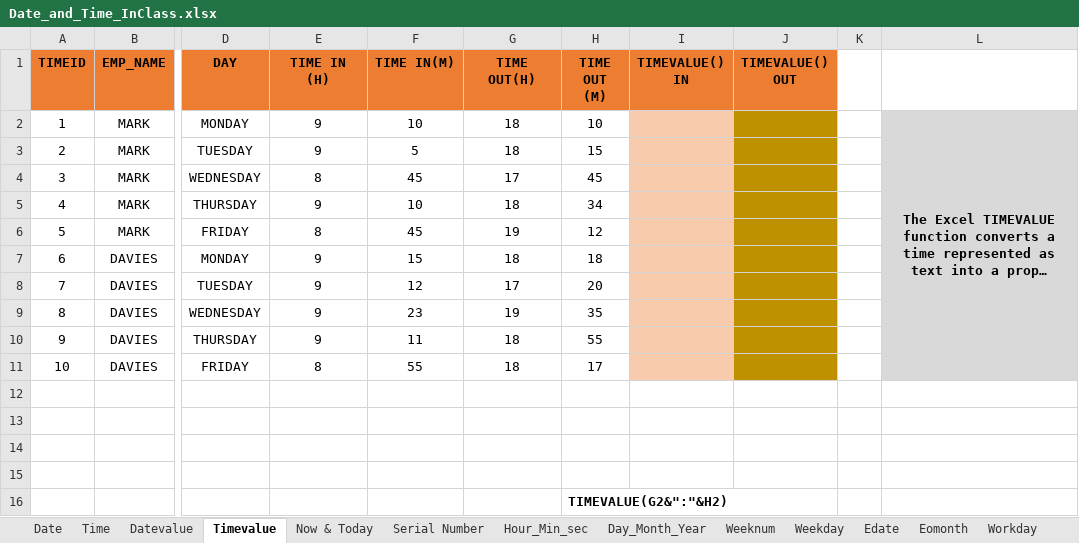
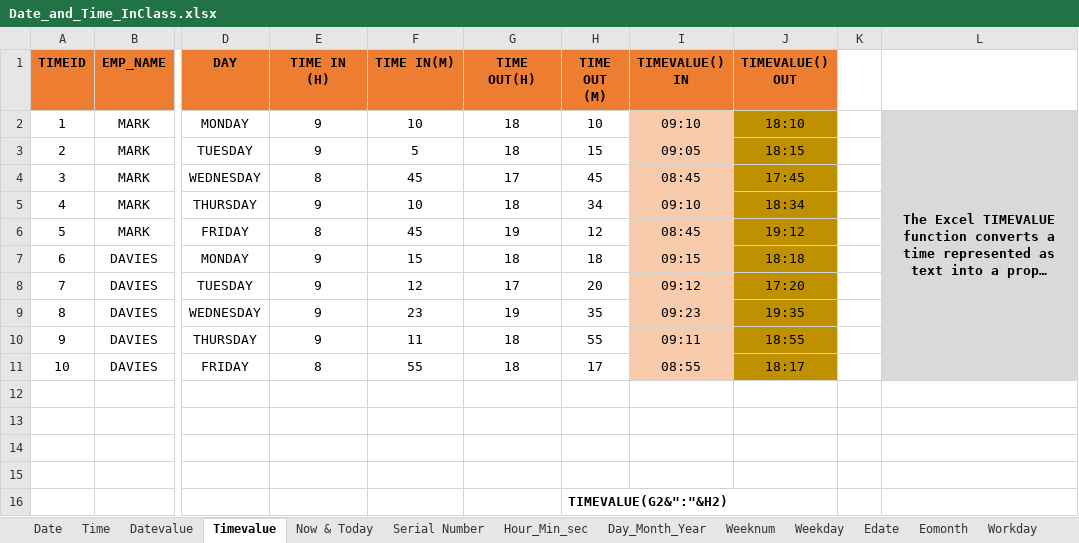
Before and after one commit to MikkoDT/MexEE402_ExcelExcercises, an Excel workbook: Date_time_functions/Date_and_Time_InClass.xlsx, sheet Timevalue, drawn as a sheet; only a part is shown, gaps mark what is left out; long unchanged cells end in …; values as stored, in another font and other column widths than the file's, no borders; the diff names each change by its address in the sheet, - before the commit and + after, or states it on an @@ line.

```diff
--- a/Date_time_functions/Date_and_Time_InClass.xlsx (sheet Timevalue)
+++ b/Date_time_functions/Date_and_Time_InClass.xlsx (sheet Timevalue)
-I2 (TIMEVALUE() IN): (empty)
+I2 (TIMEVALUE() IN): 09:10
-J2 (TIMEVALUE() OUT): (empty)
+J2 (TIMEVALUE() OUT): 18:10
-I3 (TIMEVALUE() IN): (empty)
+I3 (TIMEVALUE() IN): 09:05
-J3 (TIMEVALUE() OUT): (empty)
+J3 (TIMEVALUE() OUT): 18:15
-I4 (TIMEVALUE() IN): (empty)
+I4 (TIMEVALUE() IN): 08:45
-J4 (TIMEVALUE() OUT): (empty)
+J4 (TIMEVALUE() OUT): 17:45
-I5 (TIMEVALUE() IN): (empty)
+I5 (TIMEVALUE() IN): 09:10
-J5 (TIMEVALUE() OUT): (empty)
+J5 (TIMEVALUE() OUT): 18:34
-I6 (TIMEVALUE() IN): (empty)
+I6 (TIMEVALUE() IN): 08:45
-J6 (TIMEVALUE() OUT): (empty)
+J6 (TIMEVALUE() OUT): 19:12
-I7 (TIMEVALUE() IN): (empty)
+I7 (TIMEVALUE() IN): 09:15
-J7 (TIMEVALUE() OUT): (empty)
+J7 (TIMEVALUE() OUT): 18:18
-I8 (TIMEVALUE() IN): (empty)
+I8 (TIMEVALUE() IN): 09:12
-J8 (TIMEVALUE() OUT): (empty)
+J8 (TIMEVALUE() OUT): 17:20
-I9 (TIMEVALUE() IN): (empty)
+I9 (TIMEVALUE() IN): 09:23
-J9 (TIMEVALUE() OUT): (empty)
+J9 (TIMEVALUE() OUT): 19:35
-I10 (TIMEVALUE() IN): (empty)
+I10 (TIMEVALUE() IN): 09:11
-J10 (TIMEVALUE() OUT): (empty)
+J10 (TIMEVALUE() OUT): 18:55
-I11 (TIMEVALUE() IN): (empty)
+I11 (TIMEVALUE() IN): 08:55
-J11 (TIMEVALUE() OUT): (empty)
+J11 (TIMEVALUE() OUT): 18:17
```
Also changed, not shown: sheet Weekday, sheet Day_Month_Year, sheet Hour_Min_sec, sheet Weeknum, sheet Now & Today, sheet Datevalue, 7 more sheets.
